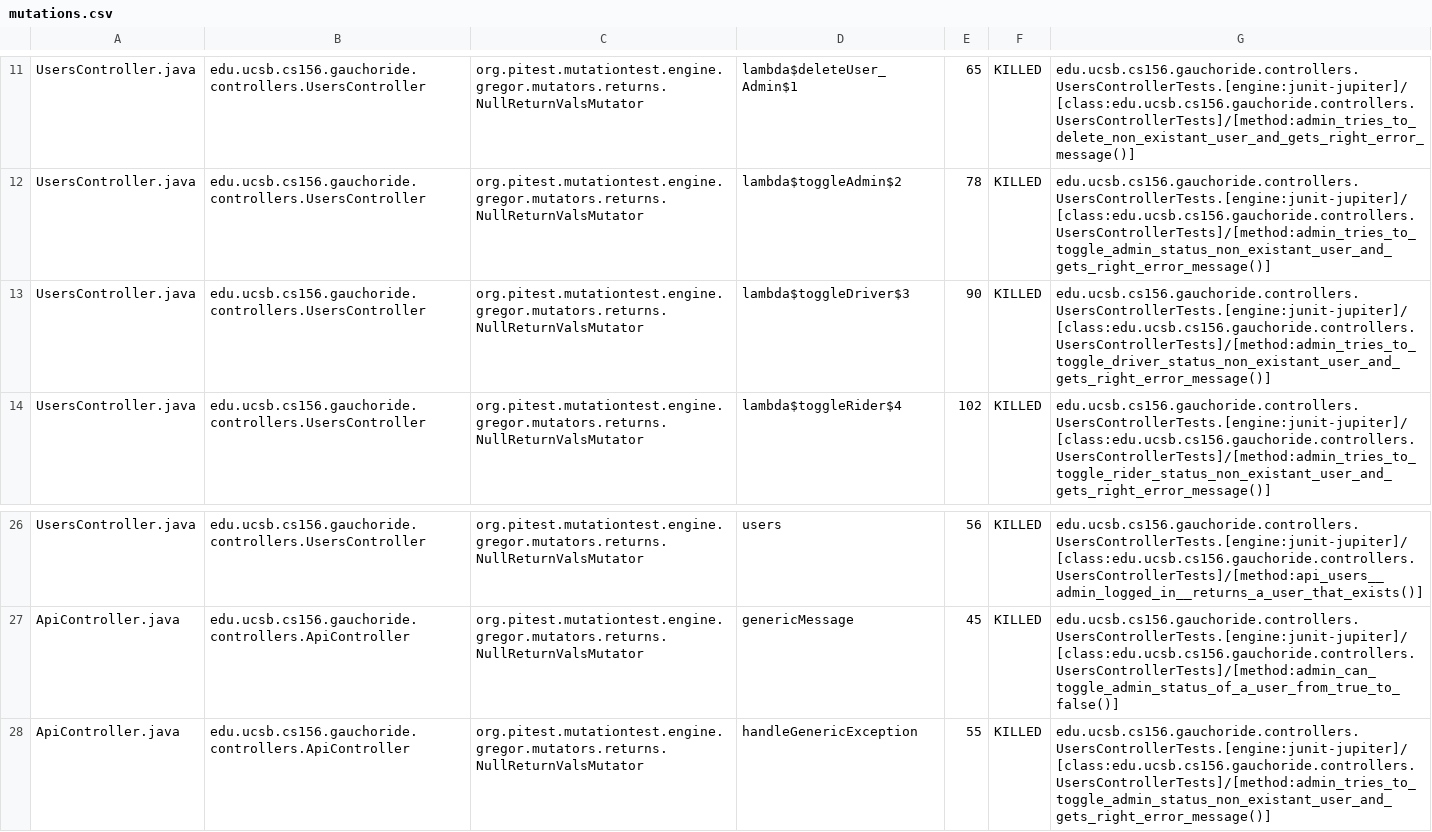
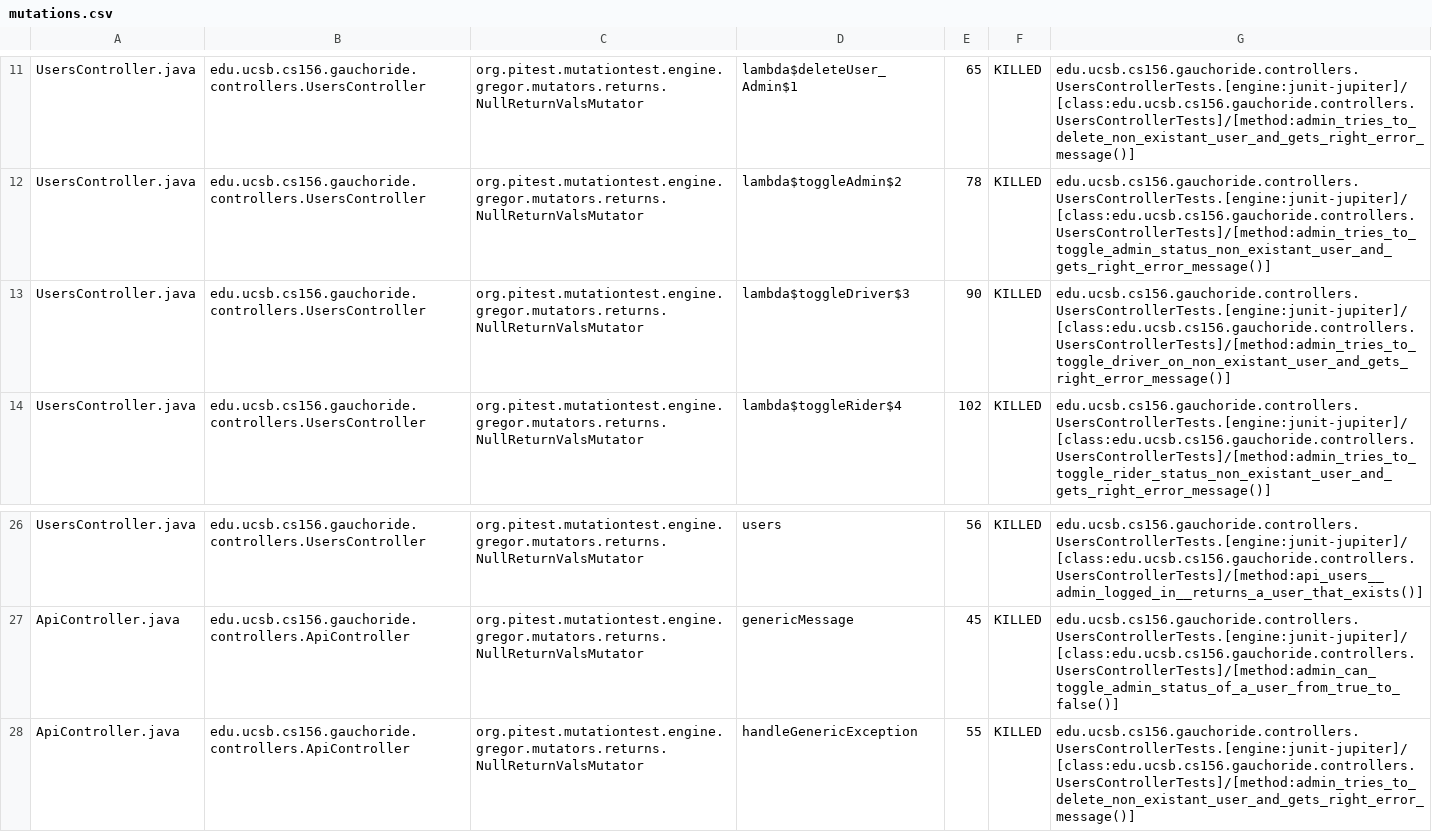
Before and after one commit to ucsb-cs156-s23/proj-gauchoride-s23-5pm-1, a CSV file: pitest/mutations.csv, drawn as a sheet; only a part is shown, gaps mark what is left out.

Commit message:
Deploying to gh-pages from @ ucsb-cs156-s23/proj-gauchoride-s23-5pm-1@c9414df484bd81ecc0be48794dbc14cb79ba9244 🚀

```diff
--- a/pitest/mutations.csv
+++ b/pitest/mutations.csv
@@ -12,3 +12,3 @@ UsersController.java,edu.ucsb.cs156.gauchoride.controllers.UsersController,org.p
 UsersController.java,edu.ucsb.cs156.gauchoride.controllers.UsersController,org.pitest.mutationtest.engine.gregor.mutators.returns.NullReturnValsMutator,lambda$toggleAdmin$2,78,KILLED,edu.ucsb.cs156.gauchoride.controllers.UsersControllerTests.[engine:junit-jupiter]/[class:edu.ucsb.cs156.gauchoride.controllers.UsersControllerTests]/[method:admin_tries_to_toggle_admin_status_non_existant_user_and_gets_right_error_message()]
-UsersController.java,edu.ucsb.cs156.gauchoride.controllers.UsersController,org.pitest.mutationtest.engine.gregor.mutators.returns.NullReturnValsMutator,lambda$toggleDriver$3,90,KILLED,edu.ucsb.cs156.gauchoride.controllers.UsersControllerTests.[engine:junit-jupiter]/[class:edu.ucsb.cs156.gauchoride.controllers.UsersControllerTests]/[method:admin_tries_to_toggle_driver_status_non_existant_user_and_gets_right_error_message()]
+UsersController.java,edu.ucsb.cs156.gauchoride.controllers.UsersController,org.pitest.mutationtest.engine.gregor.mutators.returns.NullReturnValsMutator,lambda$toggleDriver$3,90,KILLED,edu.ucsb.cs156.gauchoride.controllers.UsersControllerTests.[engine:junit-jupiter]/[class:edu.ucsb.cs156.gauchoride.controllers.UsersControllerTests]/[method:admin_tries_to_toggle_driver_on_non_existant_user_and_gets_right_error_message()]
 UsersController.java,edu.ucsb.cs156.gauchoride.controllers.UsersController,org.pitest.mutationtest.engine.gregor.mutators.returns.NullReturnValsMutator,lambda$toggleRider$4,102,KILLED,edu.ucsb.cs156.gauchoride.controllers.UsersControllerTests.[engine:junit-jupiter]/[class:edu.ucsb.cs156.gauchoride.controllers.UsersControllerTests]/[method:admin_tries_to_toggle_rider_status_non_existant_user_and_gets_right_error_message()]
@@ -27,2 +27,2 @@ UsersController.java,edu.ucsb.cs156.gauchoride.controllers.UsersController,org.p
 ApiController.java,edu.ucsb.cs156.gauchoride.controllers.ApiController,org.pitest.mutationtest.engine.gregor.mutators.returns.NullReturnValsMutator,genericMessage,45,KILLED,edu.ucsb.cs156.gauchoride.controllers.UsersControllerTests.[engine:junit-jupiter]/[class:edu.ucsb.cs156.gauchoride.controllers.UsersControllerTests]/[method:admin_can_toggle_admin_status_of_a_user_from_true_to_false()]
-ApiController.java,edu.ucsb.cs156.gauchoride.controllers.ApiController,org.pitest.mutationtest.engine.gregor.mutators.returns.NullReturnValsMutator,handleGenericException,55,KILLED,edu.ucsb.cs156.gauchoride.controllers.UsersControllerTests.[engine:junit-jupiter]/[class:edu.ucsb.cs156.gauchoride.controllers.UsersControllerTests]/[method:admin_tries_to_toggle_admin_status_non_existant_user_and_gets_right_error_message()]
+ApiController.java,edu.ucsb.cs156.gauchoride.controllers.ApiController,org.pitest.mutationtest.engine.gregor.mutators.returns.NullReturnValsMutator,handleGenericException,55,KILLED,edu.ucsb.cs156.gauchoride.controllers.UsersControllerTests.[engine:junit-jupiter]/[class:edu.ucsb.cs156.gauchoride.controllers.UsersControllerTests]/[method:admin_tries_to_delete_non_existant_user_and_gets_right_error_message()]
```
Also changed, not shown: 9 other files.
